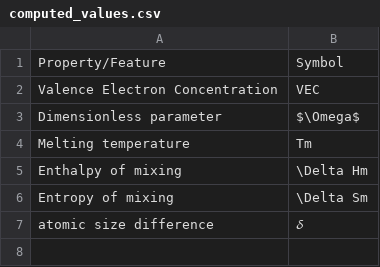
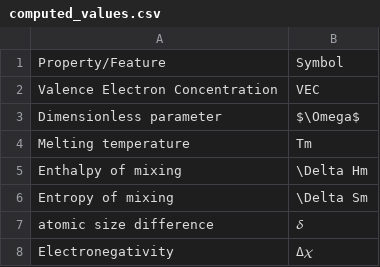
Before and after one commit to anilkunwar/intermetallics_featurization, a CSV file: computed_values.csv, drawn as a sheet.

Commit message:
Update computed_values.csv

```diff
--- a/computed_values.csv
+++ b/computed_values.csv
@@ -7 +7,2 @@ Entropy of mixing, \Delta Sm
 atomic size difference, 𝛿
+Electronegativity, Δ𝜒
```
